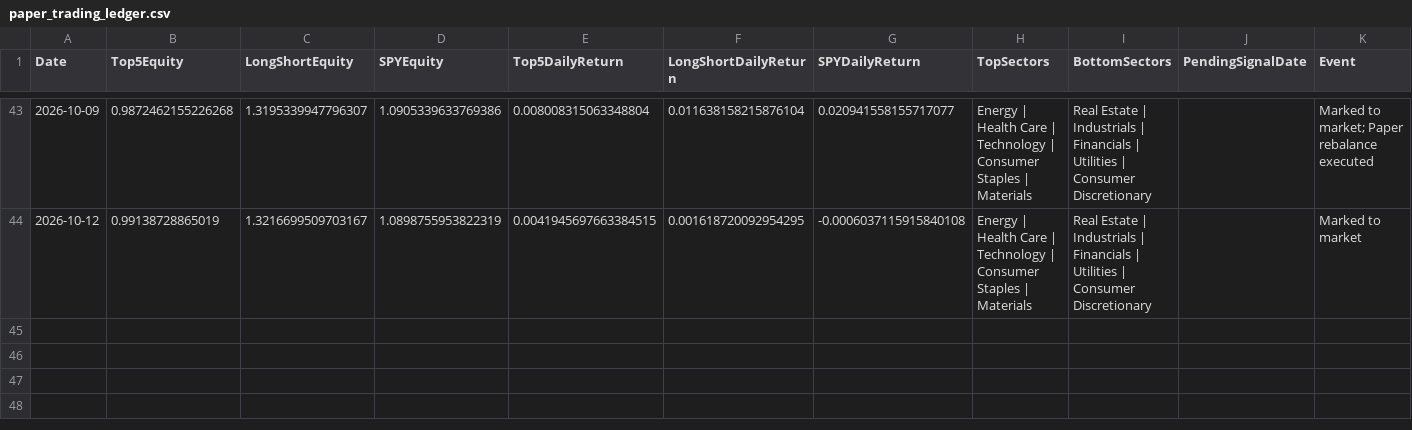
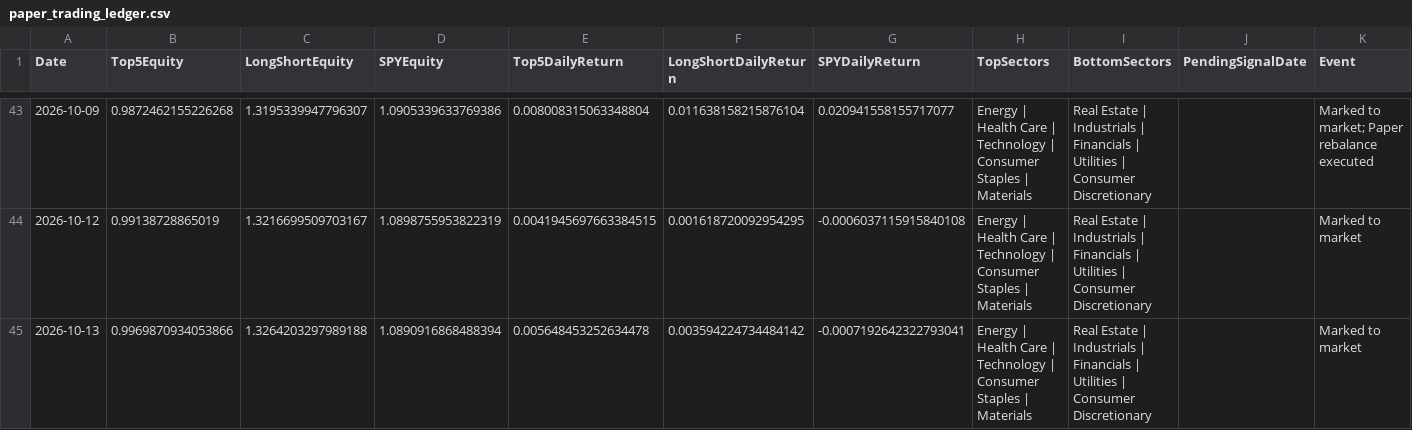
Before and after one commit to pcheong22/stock-sector-dashboard, a CSV file: data/paper_trading_ledger.csv, drawn as a sheet; only a part is shown, gaps mark what is left out; the diff names each change by its address in the sheet, - before the commit and + after, or states it on an @@ line.

```diff
--- a/data/paper_trading_ledger.csv
+++ b/data/paper_trading_ledger.csv
+row 45: 2026-10-13 | 0.9969870934053866 | 1.3264203297989188 | 1.0890916868488394 | 0.005648453252634478 | 0.003594224734484142 | -0.0007192642322793041 | Energy | Health Care | Technology | Consumer Staples | Materials | Real Estate | Industrials | Financials | Utilities | Consumer Discretionary |  | Marked to market
```
Also changed, not shown: 4 other files.
